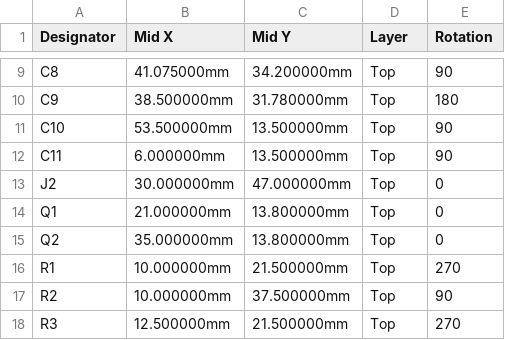
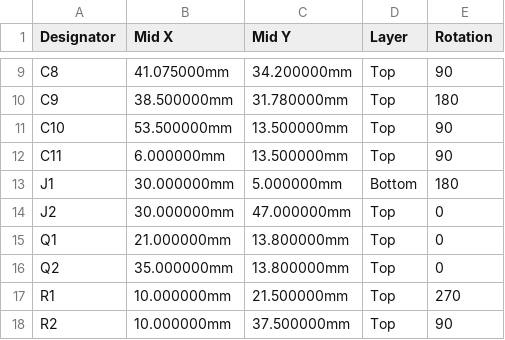
Before and after one commit to kazecode666/J16-MBDL4-Module, a CSV file: hardware/v0.1/pcba/cpl.csv, drawn as a sheet; only a part is shown, gaps mark what is left out; the shorter side is filled out with more unchanged rows.

```diff
--- a/hardware/v0.1/pcba/cpl.csv
+++ b/hardware/v0.1/pcba/cpl.csv
@@ -12,2 +12,3 @@ C10,53.500000mm,13.500000mm,Top,90
 C11,6.000000mm,13.500000mm,Top,90
+J1,30.000000mm,5.000000mm,Bottom,180
 J2,30.000000mm,47.000000mm,Top,0
```
Also changed, not shown: hardware/v0.1/bom.csv, hardware/v0.1/pcba/assembly_scope.csv, 30 other files.
